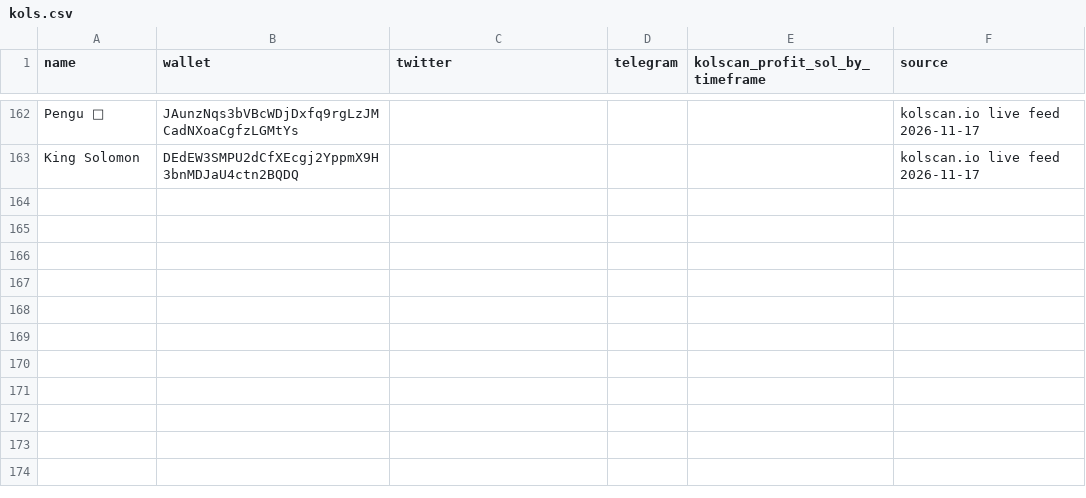
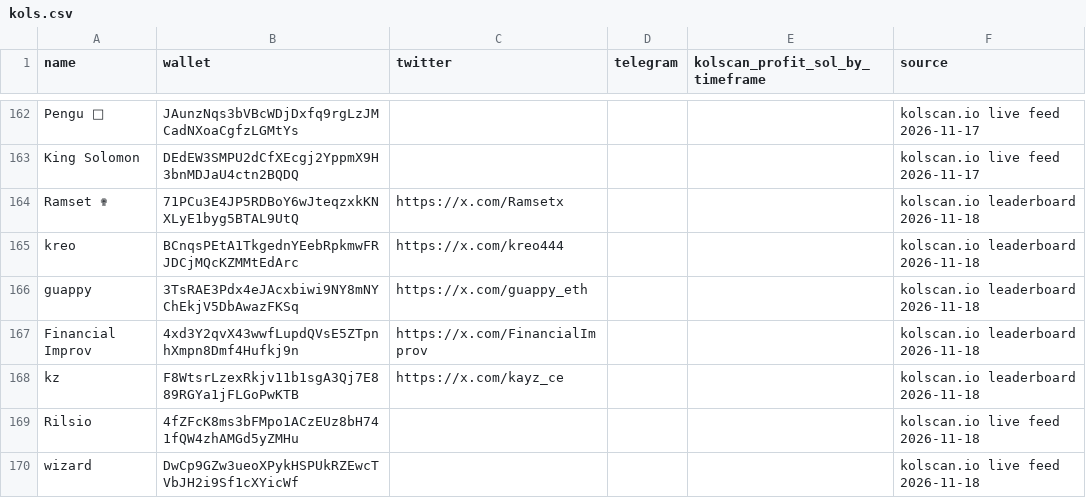
Before and after one commit to Omnivalent/kol-tracker, a CSV file: kols.csv, drawn as a sheet; only a part is shown, gaps mark what is left out.

```diff
--- a/kols.csv
+++ b/kols.csv
@@ -163 +163,8 @@ Pengu 💫,JAunzNqs3bVBcWDjDxfq9rgLzJMCadNXoaCgfzLGMtYs,,,,kolscan.io live feed
 King Solomon,DEdEW3SMPU2dCfXEcgj2YppmX9H3bnMDJaU4ctn2BQDQ,,,,kolscan.io live feed 2026-11-17
+Ramset ✟,71PCu3E4JP5RDBoY6wJteqzxkKNXLyE1byg5BTAL9UtQ,https://x.com/Ramsetx,,,kolscan.io leaderboard 2026-11-18
+kreo,BCnqsPEtA1TkgednYEebRpkmwFRJDCjMQcKZMMtEdArc,https://x.com/kreo444,,,kolscan.io leaderboard 2026-11-18
+guappy,3TsRAE3Pdx4eJAcxbiwi9NY8mNYChEkjV5DbAwazFKSq,https://x.com/guappy_eth,,,kolscan.io leaderboard 2026-11-18
+Financial Improv,4xd3Y2qvX43wwfLupdQVsE5ZTpnhXmpn8Dmf4Hufkj9n,https://x.com/FinancialImprov,,,kolscan.io leaderboard 2026-11-18
+kz,F8WtsrLzexRkjv11b1sgA3Qj7E889RGYa1jFLGoPwKTB,https://x.com/kayz_ce,,,kolscan.io leaderboard 2026-11-18
+Rilsio,4fZFcK8ms3bFMpo1ACzEUz8bH741fQW4zhAMGd5yZMHu,,,,kolscan.io live feed 2026-11-18
+wizard,DwCp9GZw3ueoXPykHSPUkRZEwcTVbJH2i9Sf1cXYicWf,,,,kolscan.io live feed 2026-11-18
```
Also changed, not shown: 2 other files.
